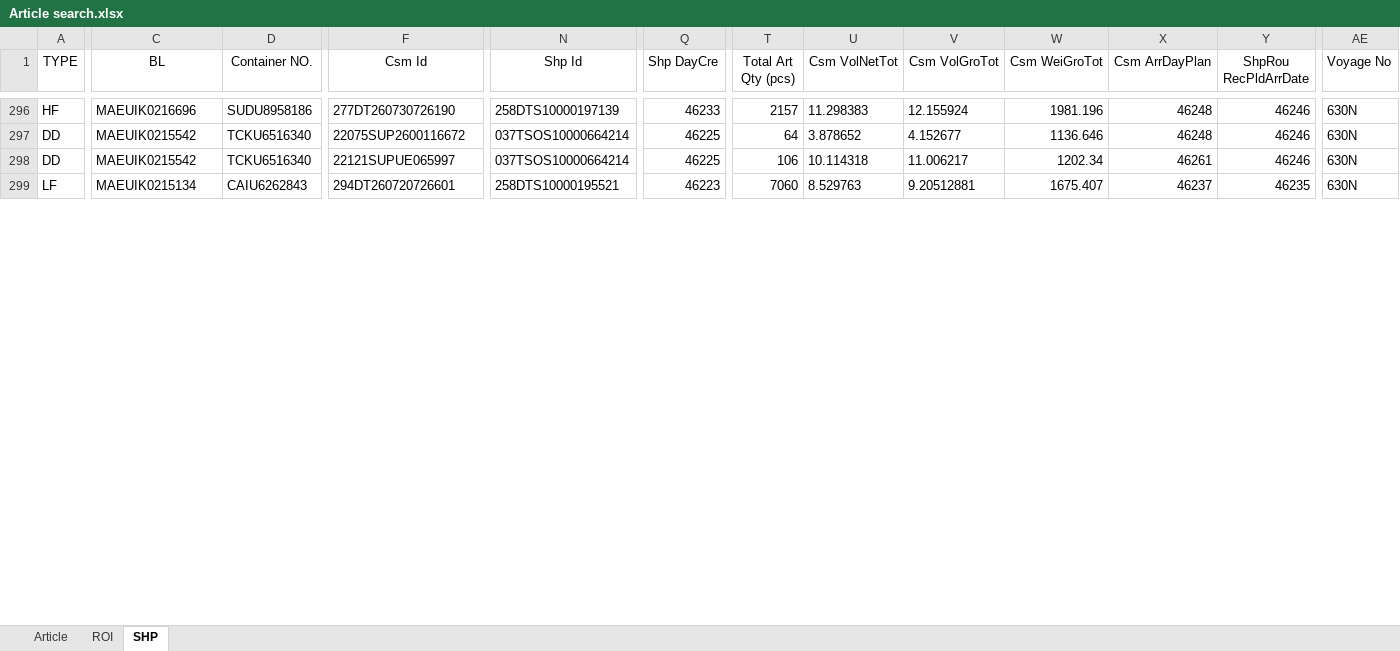
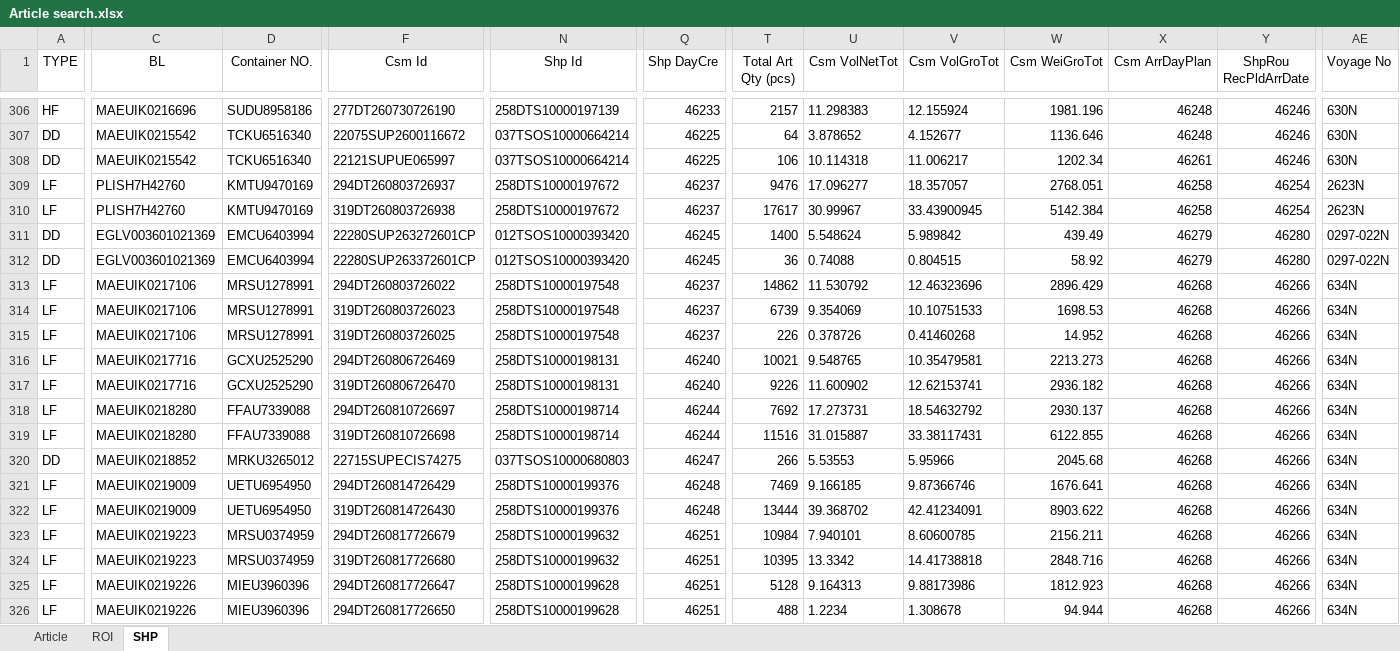
Before and after one commit to STO726/GOODS_Arrival, an Excel workbook: Article search.xlsx, sheet SHP, drawn as a sheet; only a part is shown, gaps mark what is left out; values as stored, in another font and other column widths than the file's, no borders; conditional formats and table styles not drawn; addresses are those after the commit; rows hold the shown columns only; the diff covers the shown part only; the diff names each change by its address in the sheet, - before the commit and + after, or states it on an @@ line.

```diff
--- a/Article search.xlsx (sheet SHP)
+++ b/Article search.xlsx (sheet SHP)
+row 309: LF | PLISH7H42760 | KMTU9470169 | 294DT260803726937 | 258DTS10000197672 | 46237 | 9476 | 17.096277 | 18.357057 | 2768.051 | 46258 | 46254 | 2623N
+row 310: LF | PLISH7H42760 | KMTU9470169 | 319DT260803726938 | 258DTS10000197672 | 46237 | 17617 | 30.99967 | 33.43900945 | 5142.384 | 46258 | 46254 | 2623N
+row 311: DD | EGLV003601021369 | EMCU6403994 | 22280SUP263272601CP | 012TSOS10000393420 | 46245 | 1400 | 5.548624 | 5.989842 | 439.49 | 46279 | 46280 | 0297-022N
+row 312: DD | EGLV003601021369 | EMCU6403994 | 22280SUP263372601CP | 012TSOS10000393420 | 46245 | 36 | 0.74088 | 0.804515 | 58.92 | 46279 | 46280 | 0297-022N
+row 313: LF | MAEUIK0217106 | MRSU1278991 | 294DT260803726022 | 258DTS10000197548 | 46237 | 14862 | 11.530792 | 12.46323696 | 2896.429 | 46268 | 46266 | 634N
+row 314: LF | MAEUIK0217106 | MRSU1278991 | 319DT260803726023 | 258DTS10000197548 | 46237 | 6739 | 9.354069 | 10.10751533 | 1698.53 | 46268 | 46266 | 634N
+row 315: LF | MAEUIK0217106 | MRSU1278991 | 319DT260803726025 | 258DTS10000197548 | 46237 | 226 | 0.378726 | 0.41460268 | 14.952 | 46268 | 46266 | 634N
+row 316: LF | MAEUIK0217716 | GCXU2525290 | 294DT260806726469 | 258DTS10000198131 | 46240 | 10021 | 9.548765 | 10.35479581 | 2213.273 | 46268 | 46266 | 634N
-C317 (BL): MAEUIK0215134
+C317 (BL): MAEUIK0217716
-D317 (Container NO.): CAIU6262843
+D317 (Container NO.): GCXU2525290
-F317 (Csm Id): 294DT260720726601
+F317 (Csm Id): 319DT260806726470
-N317 (Shp Id): 258DTS10000195521
+N317 (Shp Id): 258DTS10000198131
-Q317 (Shp DayCre): 46223
+Q317 (Shp DayCre): 46240
-T317 (Total Art Qty (pcs)): 7060
+T317 (Total Art Qty (pcs)): 9226
-U317 (Csm VolNetTot): 8.529763
+U317 (Csm VolNetTot): 11.600902
-V317 (Csm VolGroTot): 9.20512881
+V317 (Csm VolGroTot): 12.62153741
-W317 (Csm WeiGroTot): 1675.407
+W317 (Csm WeiGroTot): 2936.182
-X317 (Csm ArrDayPlan): 46237
+X317 (Csm ArrDayPlan): 46268
-Y317 (ShpRou RecPldArrDate): 46235
+Y317 (ShpRou RecPldArrDate): 46266
-AE317 (Voyage No): 630N
+AE317 (Voyage No): 634N
+row 318: LF | MAEUIK0218280 | FFAU7339088 | 294DT260810726697 | 258DTS10000198714 | 46244 | 7692 | 17.273731 | 18.54632792 | 2930.137 | 46268 | 46266 | 634N
+row 319: LF | MAEUIK0218280 | FFAU7339088 | 319DT260810726698 | 258DTS10000198714 | 46244 | 11516 | 31.015887 | 33.38117431 | 6122.855 | 46268 | 46266 | 634N
+row 320: DD | MAEUIK0218852 | MRKU3265012 | 22715SUPECIS74275 | 037TSOS10000680803 | 46247 | 266 | 5.53553 | 5.95966 | 2045.68 | 46268 | 46266 | 634N
+row 321: LF | MAEUIK0219009 | UETU6954950 | 294DT260814726429 | 258DTS10000199376 | 46248 | 7469 | 9.166185 | 9.87366746 | 1676.641 | 46268 | 46266 | 634N
+row 322: LF | MAEUIK0219009 | UETU6954950 | 319DT260814726430 | 258DTS10000199376 | 46248 | 13444 | 39.368702 | 42.41234091 | 8903.622 | 46268 | 46266 | 634N
+row 323: LF | MAEUIK0219223 | MRSU0374959 | 294DT260817726679 | 258DTS10000199632 | 46251 | 10984 | 7.940101 | 8.60600785 | 2156.211 | 46268 | 46266 | 634N
+row 324: LF | MAEUIK0219223 | MRSU0374959 | 319DT260817726680 | 258DTS10000199632 | 46251 | 10395 | 13.3342 | 14.41738818 | 2848.716 | 46268 | 46266 | 634N
+row 325: LF | MAEUIK0219226 | MIEU3960396 | 294DT260817726647 | 258DTS10000199628 | 46251 | 5128 | 9.164313 | 9.88173986 | 1812.923 | 46268 | 46266 | 634N
+row 326: LF | MAEUIK0219226 | MIEU3960396 | 294DT260817726650 | 258DTS10000199628 | 46251 | 488 | 1.2234 | 1.308678 | 94.944 | 46268 | 46266 | 634N
```
Also changed, not shown: 18 added rows, 3 removed rows and 60 edited cells elsewhere in this sheet, sheet ROI, formulas that keep their value.
